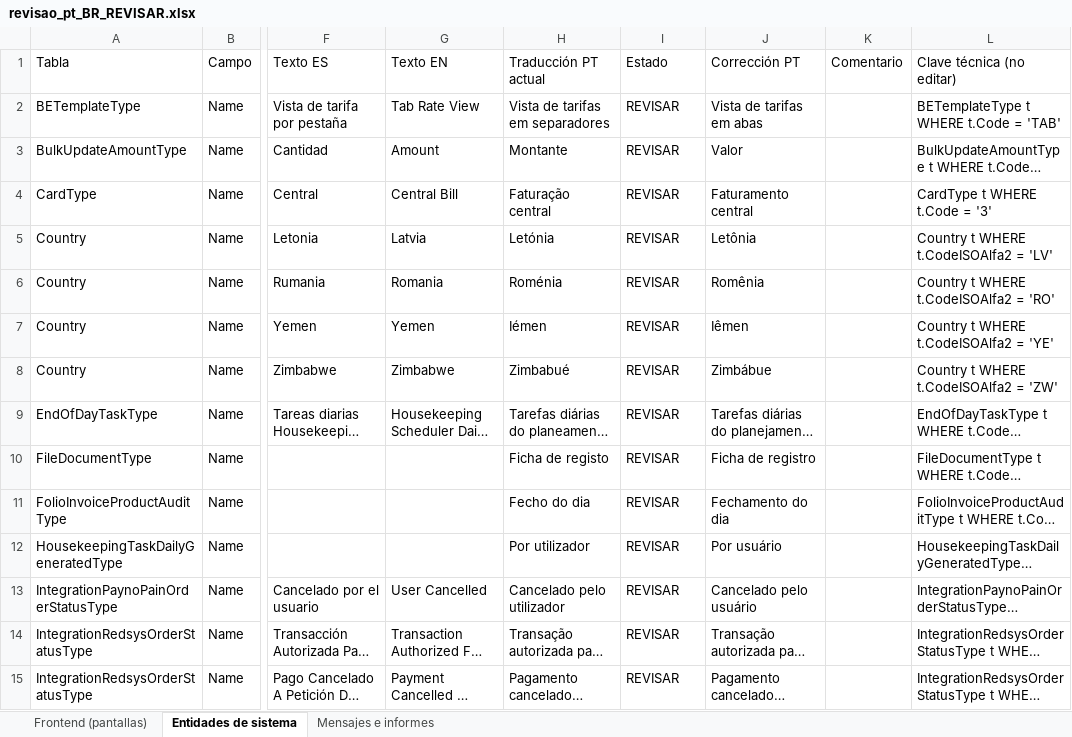
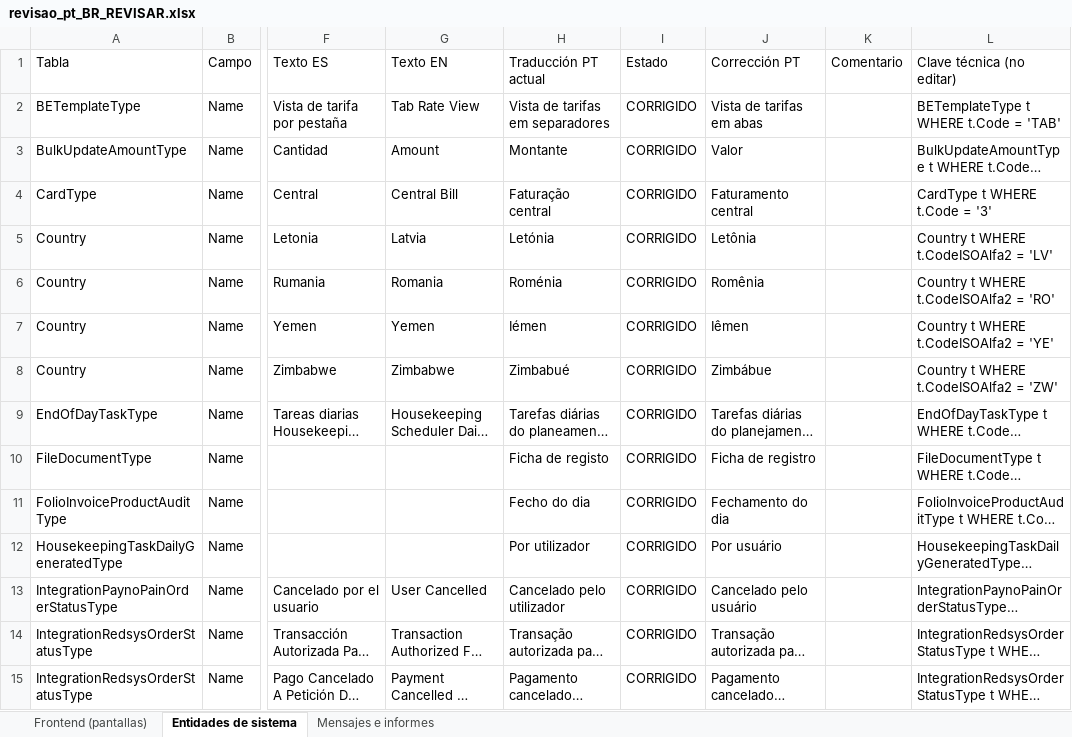
Before and after one commit to luigimartim180-ops/trad, an Excel workbook: revisao_pt_BR_REVISAR.xlsx, sheet Entidades de sistema, drawn as a sheet; only a part is shown, gaps mark what is left out; long unchanged cells end in …; values as stored, in another font and other column widths than the file's, no borders; the diff covers the shown part only; the diff names each change by its address in the sheet, - before the commit and + after, or states it on an @@ line.

```diff
--- a/revisao_pt_BR_REVISAR.xlsx (sheet Entidades de sistema)
+++ b/revisao_pt_BR_REVISAR.xlsx (sheet Entidades de sistema)
-I2:I15: REVISAR
+I2:I15: CORRIGIDO
```
Also changed, not shown: 881 edited cells elsewhere in this sheet, sheet Frontend (pantallas), sheet Mensajes e informes, duvidas_PO.xlsx, 4 other files.
